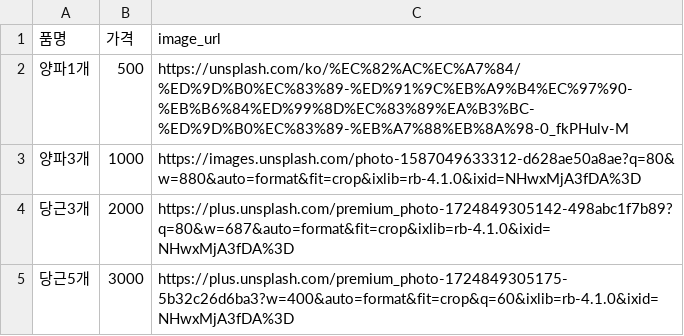
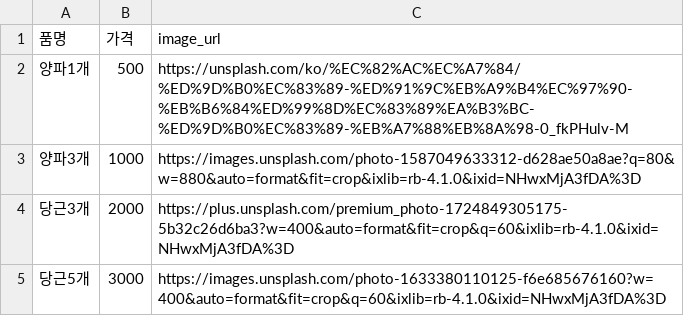
Before and after one commit to greenmeditation/open_vive_coding, a CSV file: prj01/products.csv, drawn as a sheet.

Commit message:
Update products.csv

```diff
--- a/prj01/products.csv
+++ b/prj01/products.csv
@@ -3,3 +3,3 @@
 양파3개,1000,https://images.unsplash.com/photo-1587049633312-d628ae50a8ae?q=80&w=880&auto=format&fit=crop&ixlib=rb-4.1.0&ixid=NHwxMjA3fDA%3D
-당근3개,2000,https://plus.unsplash.com/premium_photo-1724849305142-498abc1f7b89?q=80&w=687&auto=format&fit=crop&ixlib=rb-4.1.0&ixid=NHwxMjA3fDA%3D
-당근5개,3000,https://plus.unsplash.com/premium_photo-1724849305175-5b32c26d6ba3?w=400&auto=format&fit=crop&q=60&ixlib=rb-4.1.0&ixid=NHwxMjA3fDA%3D
+당근3개,2000,https://plus.unsplash.com/premium_photo-1724849305175-5b32c26d6ba3?w=400&auto=format&fit=crop&q=60&ixlib=rb-4.1.0&ixid=NHwxMjA3fDA%3D
+당근5개,3000,https://images.unsplash.com/photo-1633380110125-f6e685676160?w=400&auto=format&fit=crop&q=60&ixlib=rb-4.1.0&ixid=NHwxMjA3fDA%3D
```
